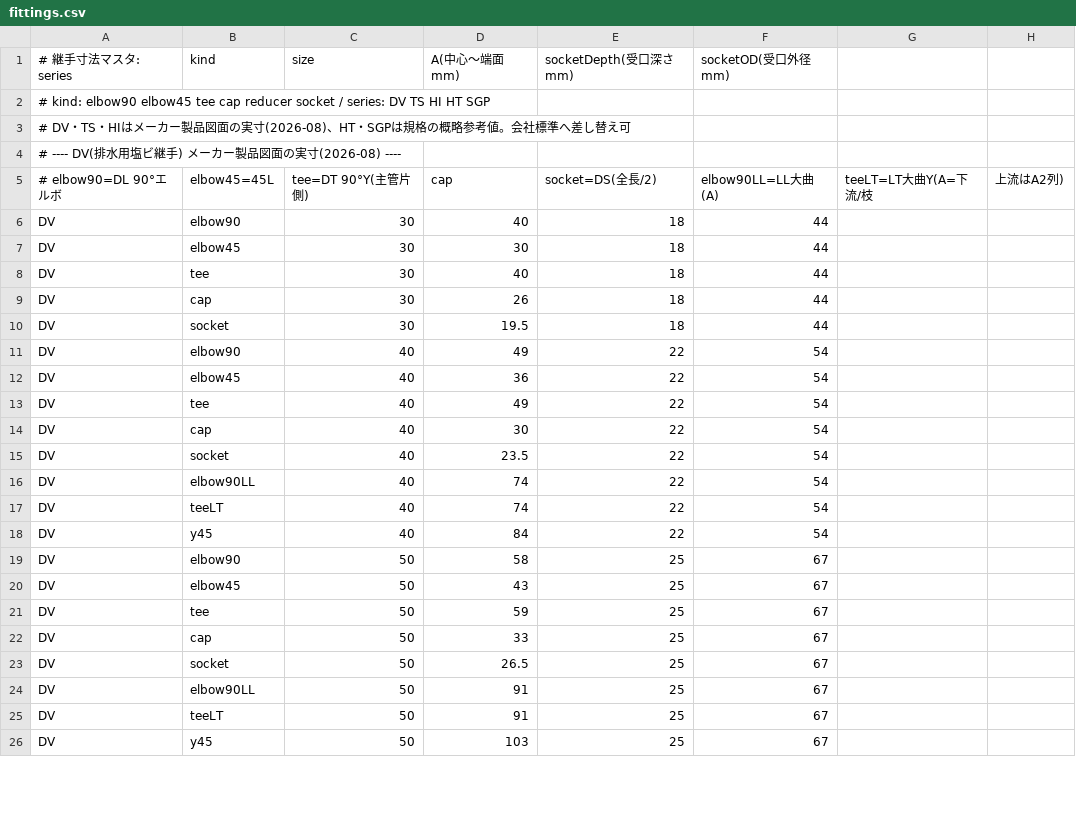
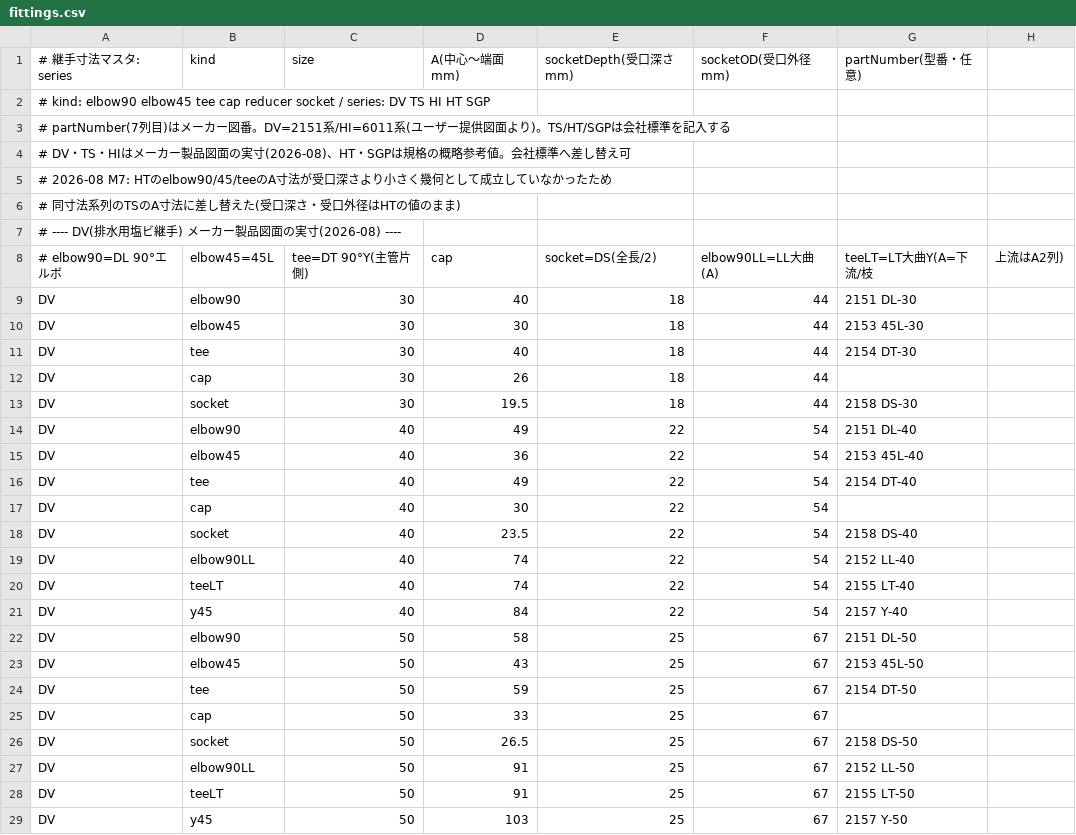
Before and after one commit to engmaebashi-code/mepcad, a CSV file: Sources/MepData/Resources/fittings.csv, drawn as a sheet; only a part is shown; the diff covers the shown part only.

```diff
--- a/Sources/MepData/Resources/fittings.csv
+++ b/Sources/MepData/Resources/fittings.csv
@@ -1,8 +1,11 @@
-# 継手寸法マスタ: series,kind,size,A(中心〜端面mm),socketDepth(受口深さmm),socketOD(受口外径mm)
+# 継手寸法マスタ: series,kind,size,A(中心〜端面mm),socketDepth(受口深さmm),socketOD(受口外径mm),partNumber(型番・任意)
 # kind: elbow90 elbow45 tee cap reducer socket / series: DV TS HI HT SGP
+# partNumber(7列目)はメーカー図番。DV=2151系/HI=6011系(ユーザー提供図面より)。TS/HT/SGPは会社標準を記入する
 # DV・TS・HIはメーカー製品図面の実寸(2026-08)、HT・SGPは規格の概略参考値。会社標準へ差し替え可
+# 2026-08 M7: HTのelbow90/45/teeのA寸法が受口深さより小さく幾何として成立していなかったため
+#          同寸法系列のTSのA寸法に差し替えた(受口深さ・受口外径はHTの値のまま)
 # ---- DV(排水用塩ビ継手) メーカー製品図面の実寸(2026-08) ----
 # elbow90=DL 90°エルボ, elbow45=45L, tee=DT 90°Y(主管片側), cap, socket=DS(全長/2), elbow90LL=LL大曲(A), teeLT=LT大曲Y(A=下流/枝, 上流はA2列)
-DV,elbow90,30,40,18,44
-DV,elbow45,30,30,18,44
-DV,tee,30,40,18,44
+DV,elbow90,30,40,18,44,2151 DL-30
+DV,elbow45,30,30,18,44,2153 45L-30
+DV,tee,30,40,18,44,2154 DT-30
@@ -10,4 +13,4 @@ DV,cap,30,26,18,44
-DV,socket,30,19.5,18,44
-DV,elbow90,40,49,22,54
-DV,elbow45,40,36,22,54
-DV,tee,40,49,22,54
+DV,socket,30,19.5,18,44,2158 DS-30
+DV,elbow90,40,49,22,54,2151 DL-40
+DV,elbow45,40,36,22,54,2153 45L-40
+DV,tee,40,49,22,54,2154 DT-40
@@ -15,7 +18,7 @@ DV,cap,40,30,22,54
-DV,socket,40,23.5,22,54
-DV,elbow90LL,40,74,22,54
-DV,teeLT,40,74,22,54
-DV,y45,40,84,22,54
-DV,elbow90,50,58,25,67
-DV,elbow45,50,43,25,67
-DV,tee,50,59,25,67
+DV,socket,40,23.5,22,54,2158 DS-40
+DV,elbow90LL,40,74,22,54,2152 LL-40
+DV,teeLT,40,74,22,54,2155 LT-40
+DV,y45,40,84,22,54,2157 Y-40
+DV,elbow90,50,58,25,67,2151 DL-50
+DV,elbow45,50,43,25,67,2153 45L-50
+DV,tee,50,59,25,67,2154 DT-50
@@ -23,4 +26,4 @@ DV,cap,50,33,25,67
-DV,socket,50,26.5,25,67
-DV,elbow90LL,50,91,25,67
-DV,teeLT,50,91,25,67
-DV,y45,50,103,25,67
+DV,socket,50,26.5,25,67,2158 DS-50
+DV,elbow90LL,50,91,25,67,2152 LL-50
+DV,teeLT,50,91,25,67,2155 LT-50
+DV,y45,50,103,25,67,2157 Y-50
```
Also changed, not shown: 130 edited cells elsewhere in this file, 13 other files.
